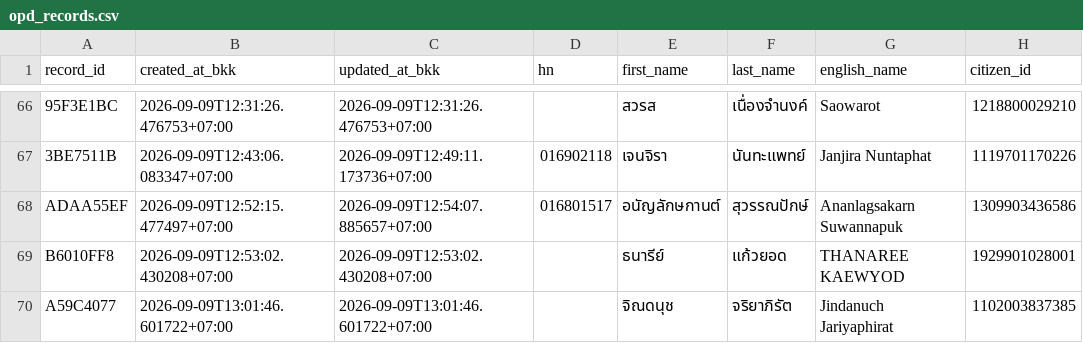
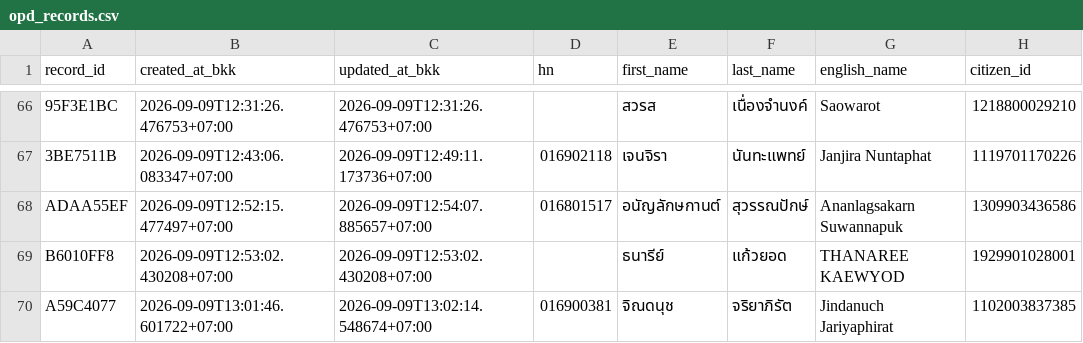
Before and after one commit to PythonianSt/OPD3, a CSV file: opd_records.csv, drawn as a sheet; only a part is shown, gaps mark what is left out; the diff names each change by its address in the sheet, - before the commit and + after, or states it on an @@ line.

Commit message:
update OPD record A59C4077

```diff
--- a/opd_records.csv
+++ b/opd_records.csv
-C70 (updated_at_bkk): 2026-09-09T13:01:46.601722+07:00
+C70 (updated_at_bkk): 2026-09-09T13:02:14.548674+07:00
-D70 (hn): (empty)
+D70 (hn): 016900381
```
